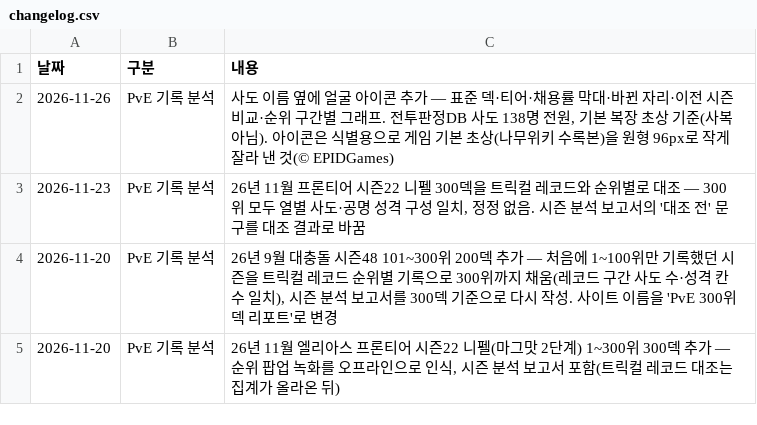
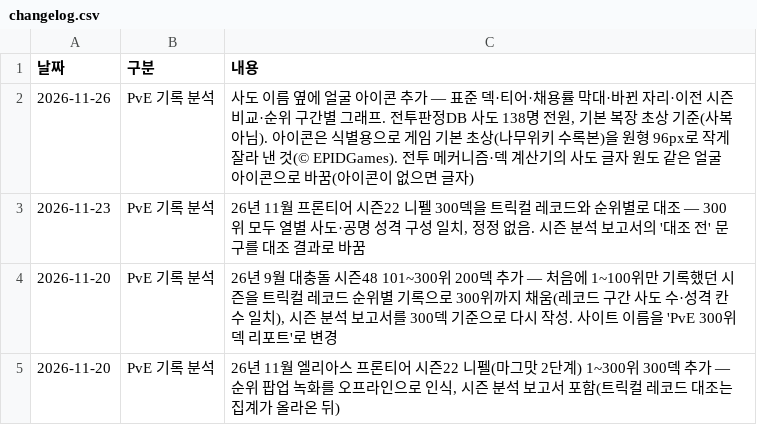
Before and after one commit to gasumii/trickcal-meta, a CSV file: data/changelog.csv, drawn as a sheet; only a part is shown.

Commit message:
전투 메커니즘·덱 계산기 사도 표시를 얼굴 아이콘으로(파일 없으면 첫 글자), 표준 덱 얼굴 52px로 확대

```diff
--- a/data/changelog.csv
+++ b/data/changelog.csv
@@ -1,3 +1,3 @@
 날짜,구분,내용
-2026-11-26,PvE 기록 분석,"사도 이름 옆에 얼굴 아이콘 추가 — 표준 덱·티어·채용률 막대·바뀐 자리·이전 시즌 비교·순위 구간별 그래프. 전투판정DB 사도 138명 전원, 기본 복장 초상 기준(사복 아님). 아이콘은 식별용으로 게임 기본 초상(나무위키 수록본)을 원형 96px로 작게 잘라 낸 것(© EPIDGames)"
+2026-11-26,PvE 기록 분석,"사도 이름 옆에 얼굴 아이콘 추가 — 표준 덱·티어·채용률 막대·바뀐 자리·이전 시즌 비교·순위 구간별 그래프. 전투판정DB 사도 138명 전원, 기본 복장 초상 기준(사복 아님). 아이콘은 식별용으로 게임 기본 초상(나무위키 수록본)을 원형 96px로 작게 잘라 낸 것(© EPIDGames). 전투 메커니즘·덱 계산기의 사도 글자 원도 같은 얼굴 아이콘으로 바꿈(아이콘이 없으면 글자)"
 2026-11-23,PvE 기록 분석,"26년 11월 프론티어 시즌22 니펠 300덱을 트릭컬 레코드와 순위별로 대조 — 300위 모두 열별 사도·공명 성격 구성 일치, 정정 없음. 시즌 분석 보고서의 '대조 전' 문구를 대조 결과로 바꿈"
```
Also changed, not shown: 3 other files.
